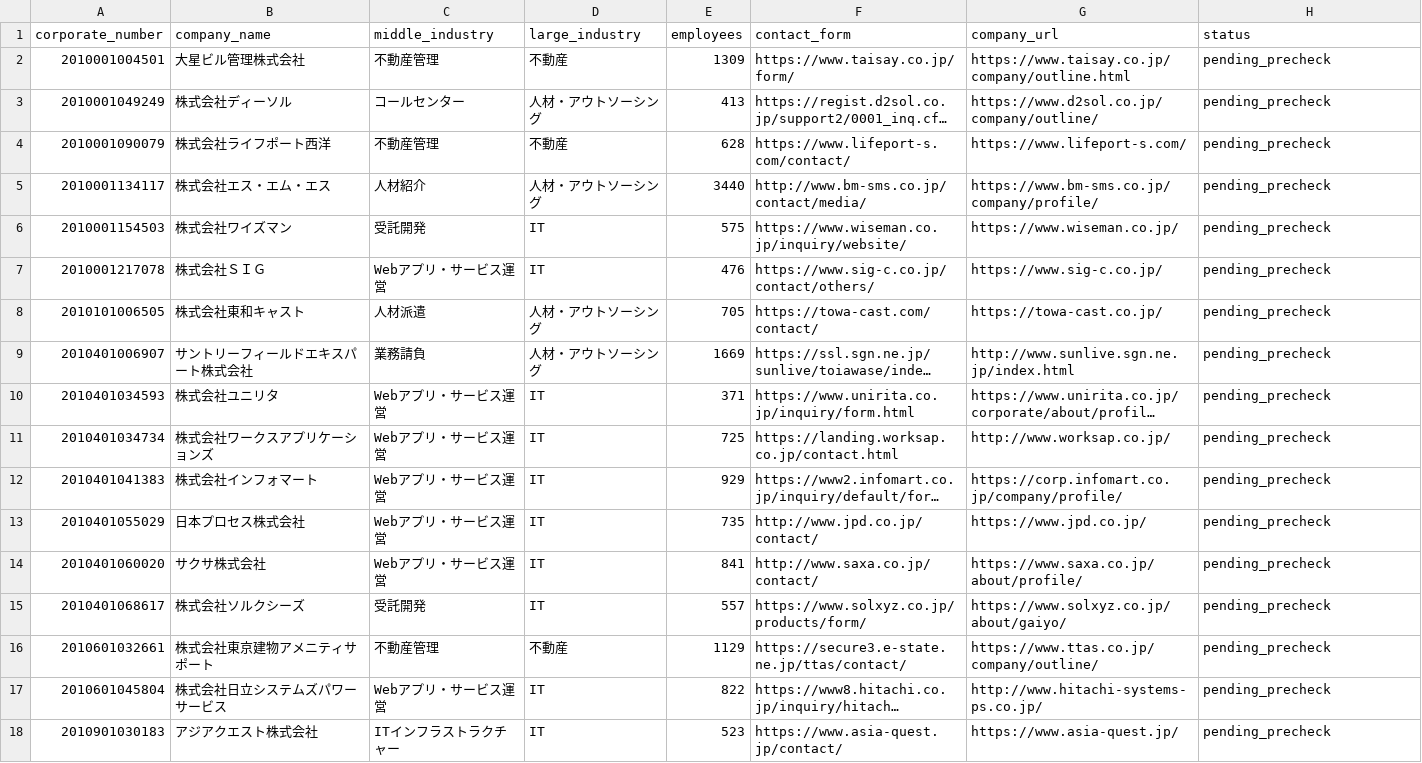
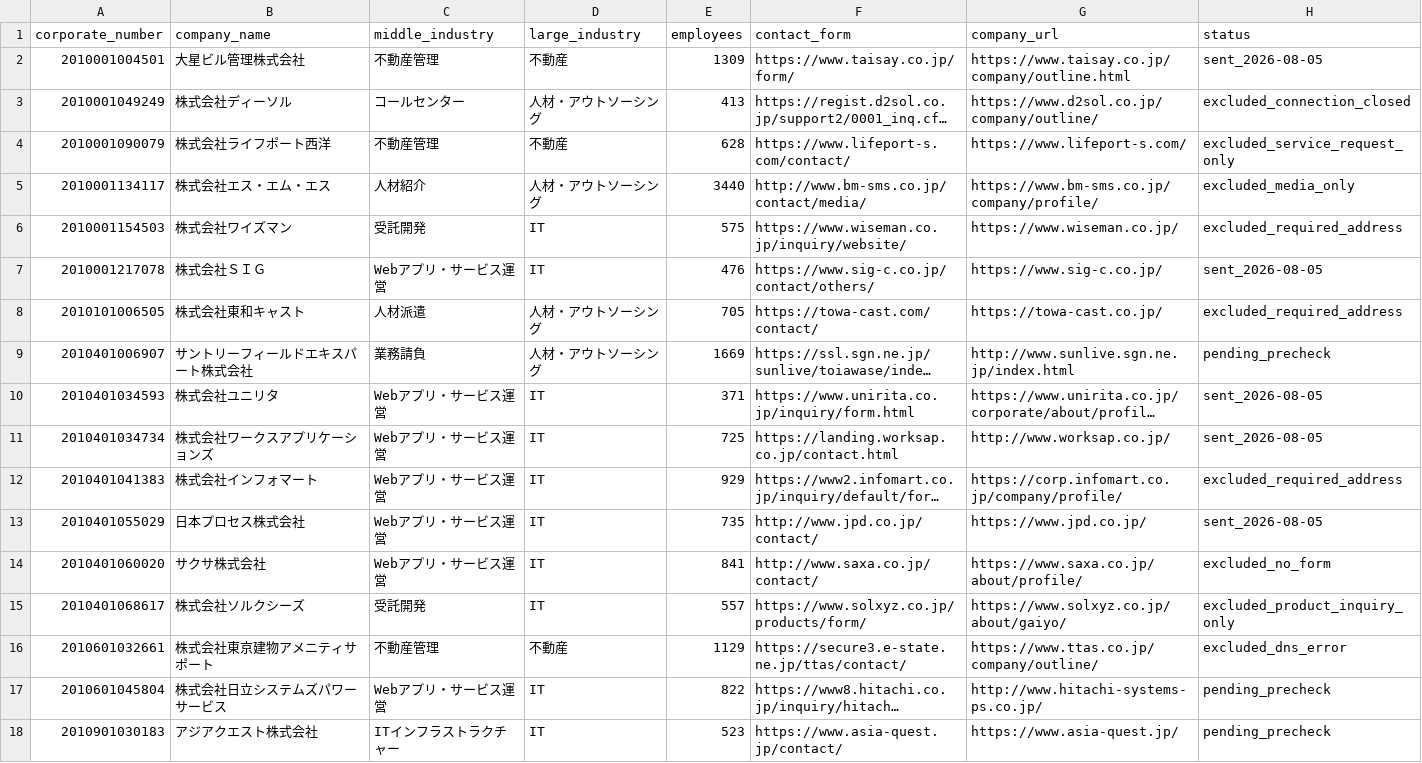
Before and after one commit to QuickWorkInc/adr-seminar-bdr, a TSV file: seminar/20260806_claude_salesforce/form-batch-007-queue.tsv, drawn as a sheet; only a part is shown; long unchanged cells end in …; the diff names each change by its address in the sheet, - before the commit and + after, or states it on an @@ line.

Commit message:
Continue approved form outreach batch

```diff
--- a/seminar/20260806_claude_salesforce/form-batch-007-queue.tsv
+++ b/seminar/20260806_claude_salesforce/form-batch-007-queue.tsv
-H2 (status): pending_precheck
+H2 (status): sent_2026-08-05
-H3 (status): pending_precheck
+H3 (status): excluded_connection_closed
-H4 (status): pending_precheck
+H4 (status): excluded_service_request_only
-H5 (status): pending_precheck
+H5 (status): excluded_media_only
-H6 (status): pending_precheck
+H6 (status): excluded_required_address
-H7 (status): pending_precheck
+H7 (status): sent_2026-08-05
-H8 (status): pending_precheck
+H8 (status): excluded_required_address
-H10:H11 (status): pending_precheck
+H10:H11 (status): sent_2026-08-05
-H12 (status): pending_precheck
+H12 (status): excluded_required_address
-H13 (status): pending_precheck
+H13 (status): sent_2026-08-05
-H14 (status): pending_precheck
+H14 (status): excluded_no_form
-H15 (status): pending_precheck
+H15 (status): excluded_product_inquiry_only
-H16 (status): pending_precheck
+H16 (status): excluded_dns_error
```
Also changed, not shown: seminar/20260806_claude_salesforce/form-batch-006-queue.tsv.
